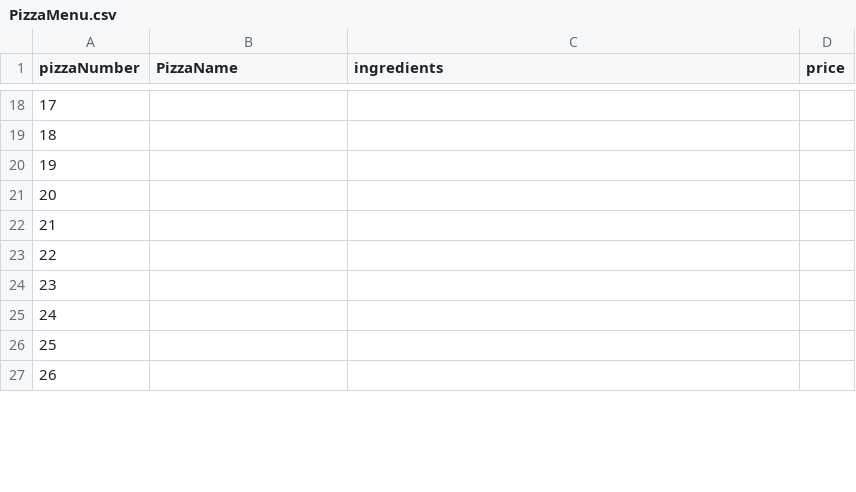
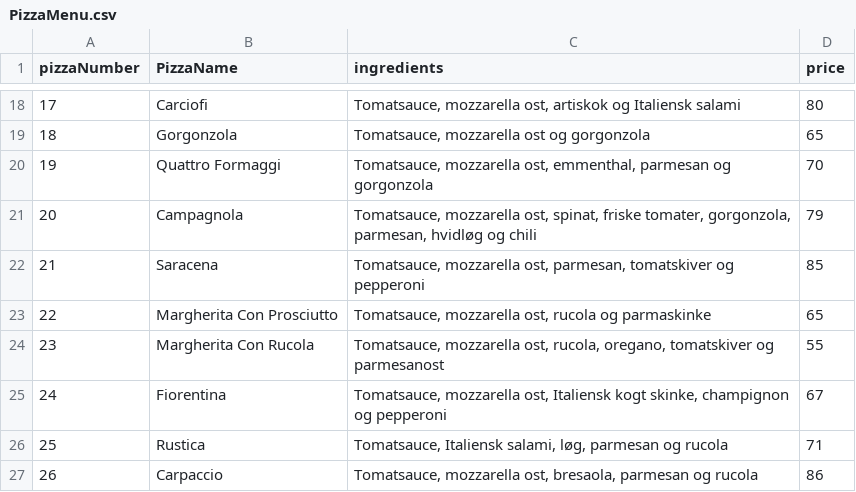
Before and after one commit to PsychedelicCoder/SP3, a CSV file: out/production/SP3/PizzaMenu.csv, drawn as a sheet; only a part is shown, gaps mark what is left out; the diff covers the shown part only.

```diff
--- a/out/production/SP3/PizzaMenu.csv
+++ b/out/production/SP3/PizzaMenu.csv
@@ -18,10 +18,10 @@ pizzaNumber,PizzaName,ingredients,price
-17,"","",
-18,"","",
-19,"","",
-20,"","",
-21,"","",
-22,"","",
-23,"","",
-24,"","",
-25,"","",
-26,"","",
+17,"Carciofi","Tomatsauce, mozzarella ost, artiskok og Italiensk salami",80
+18,"Gorgonzola","Tomatsauce, mozzarella ost og gorgonzola",65
+19,"Quattro Formaggi","Tomatsauce, mozzarella ost, emmenthal, parmesan og gorgonzola",70
+20,"Campagnola","Tomatsauce, mozzarella ost, spinat, friske tomater, gorgonzola, parmesan, hvidløg og chili",79
+21,"Saracena","Tomatsauce, mozzarella ost, parmesan, tomatskiver og pepperoni",85
+22,"Margherita Con Prosciutto","Tomatsauce, mozzarella ost, rucola og parmaskinke",65
+23,"Margherita Con Rucola","Tomatsauce, mozzarella ost, rucola, oregano, tomatskiver og parmesanost",55
+24,"Fiorentina","Tomatsauce, mozzarella ost, Italiensk kogt skinke, champignon og pepperoni",67
+25,"Rustica","Tomatsauce, Italiensk salami, løg, parmesan og rucola",71
+26,"Carpaccio","Tomatsauce, mozzarella ost, bresaola, parmesan og rucola",86
```
Also changed, not shown: 54 edited cells elsewhere in this file, 8 other files.
